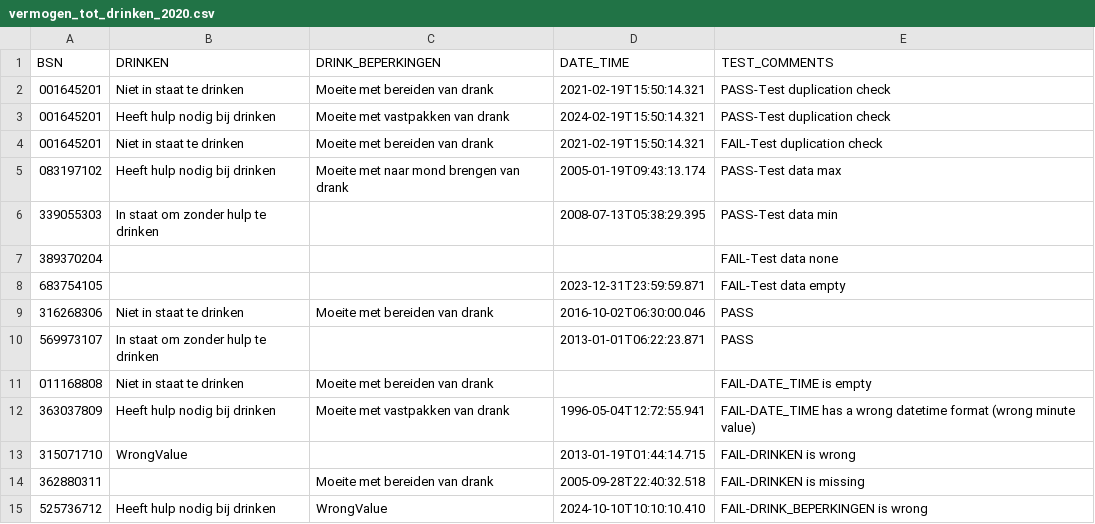
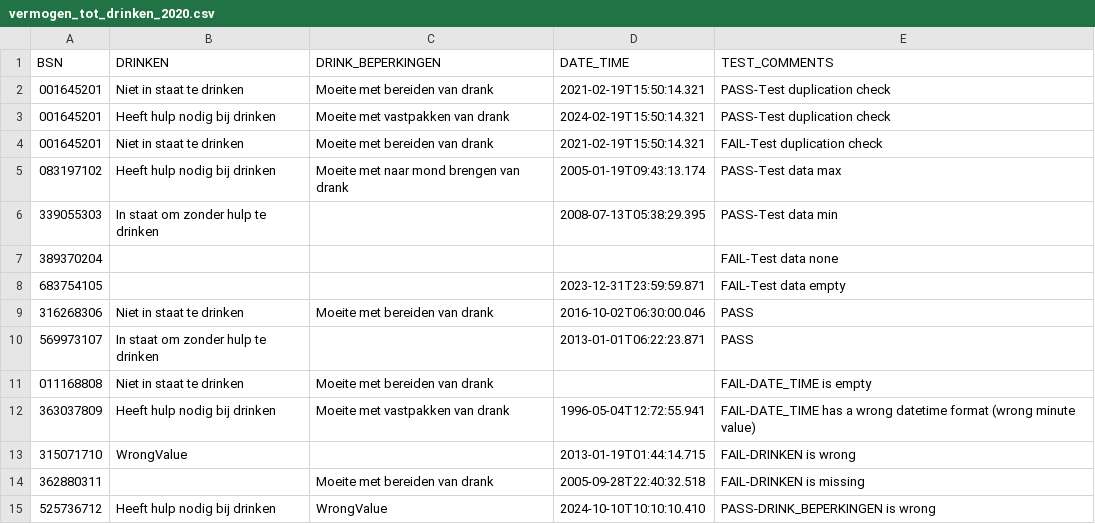
Before and after one commit to MaastrichtUniversity/docker-health, a CSV file: data/test-demo-data/csv/vermogen_tot_drinken_2020.csv, drawn as a sheet.

```diff
--- a/data/test-demo-data/csv/vermogen_tot_drinken_2020.csv
+++ b/data/test-demo-data/csv/vermogen_tot_drinken_2020.csv
@@ -14,2 +14,2 @@ BSN,DRINKEN,DRINK_BEPERKINGEN,DATE_TIME,TEST_COMMENTS
 362880311,,Moeite met bereiden van drank,2005-09-28T22:40:32.518,FAIL-DRINKEN is missing
-525736712,Heeft hulp nodig bij drinken,WrongValue,2024-10-10T10:10:10.410,FAIL-DRINK_BEPERKINGEN is wrong
+525736712,Heeft hulp nodig bij drinken,WrongValue,2024-10-10T10:10:10.410,PASS-DRINK_BEPERKINGEN is wrong
```
Also changed, not shown: data/test-demo-data/csv/vermogen_tot_eten_2020.csv, data/test-demo-data/csv/vermogen_tot_mondverzorging_2020.csv, 3 other files.
